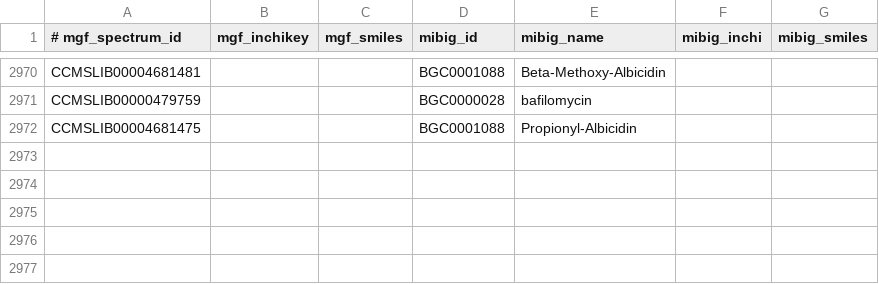
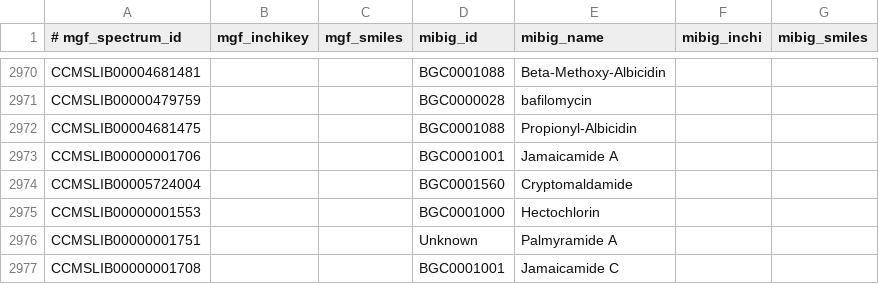
Before and after one commit to tiagolbiotech/NPOmix, a TSV file: inputs/matched_mibig_gnps_update.tsv, drawn as a sheet; only a part is shown, gaps mark what is left out; the diff names each change by its address in the sheet, - before the commit and + after, or states it on an @@ line.

```diff
--- a/inputs/matched_mibig_gnps_update.tsv
+++ b/inputs/matched_mibig_gnps_update.tsv
+row 2973: CCMSLIB00000001706 |  |  | BGC0001001 | Jamaicamide A
+row 2974: CCMSLIB00005724004 |  |  | BGC0001560 | Cryptomaldamide
+row 2975: CCMSLIB00000001553 |  |  | BGC0001000 | Hectochlorin
+row 2976: CCMSLIB00000001751 |  |  | Unknown | Palmyramide A
+row 2977: CCMSLIB00000001708 |  |  | BGC0001001 | Jamaicamide C
```
Also changed, not shown: 1 other file.
